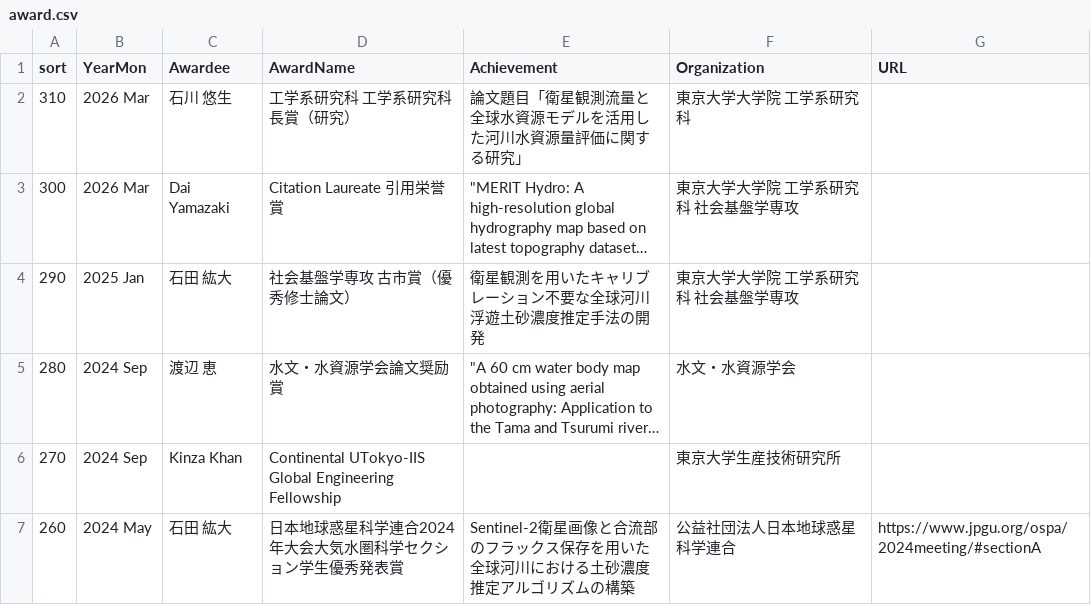
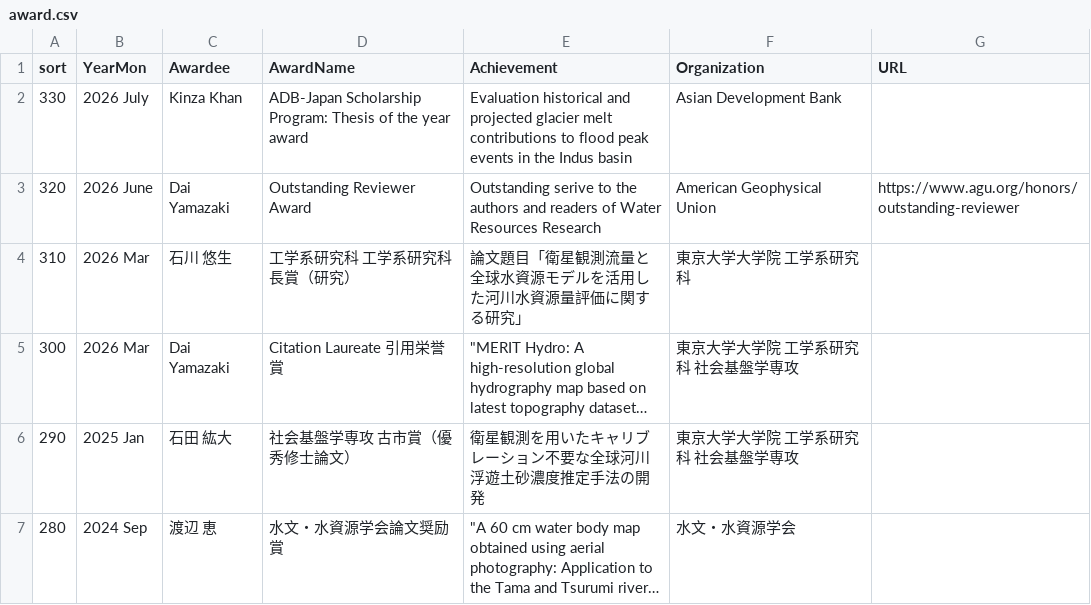
Before and after one commit to global-hydrodynamics/global-hydrodynamics.github.io, a CSV file: _data/award.csv, drawn as a sheet; only a part is shown; the shorter side is filled out with more unchanged rows; long unchanged cells end in …; the diff names each change by its address in the sheet, - before the commit and + after, or states it on an @@ line.

Commit message:
member+award

```diff
--- a/_data/award.csv
+++ b/_data/award.csv
+row 2: 330 | 2026 July | Kinza Khan | ADB-Japan Scholarship Program: Thesis of the year award | Evaluation historical and projected glacier melt contributions to flood peak events in the Indus basin | Asian Development Bank
+row 3: 320 | 2026 June | Dai Yamazaki | Outstanding Reviewer Award | Outstanding serive to the authors and readers of Water Resources Research | American Geophysical Union | https://www.agu.org/honors/outstanding-reviewer
```
Also changed, not shown: _data/team_collaborator.csv, _data/team_member.csv.
